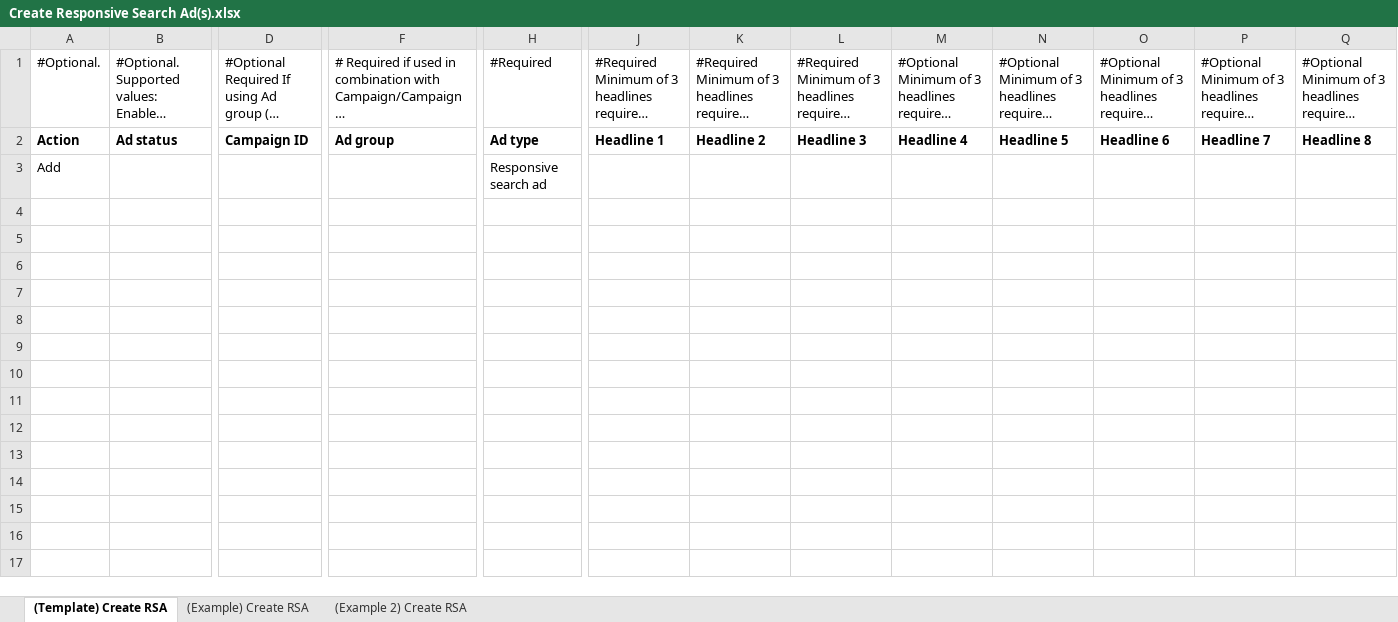
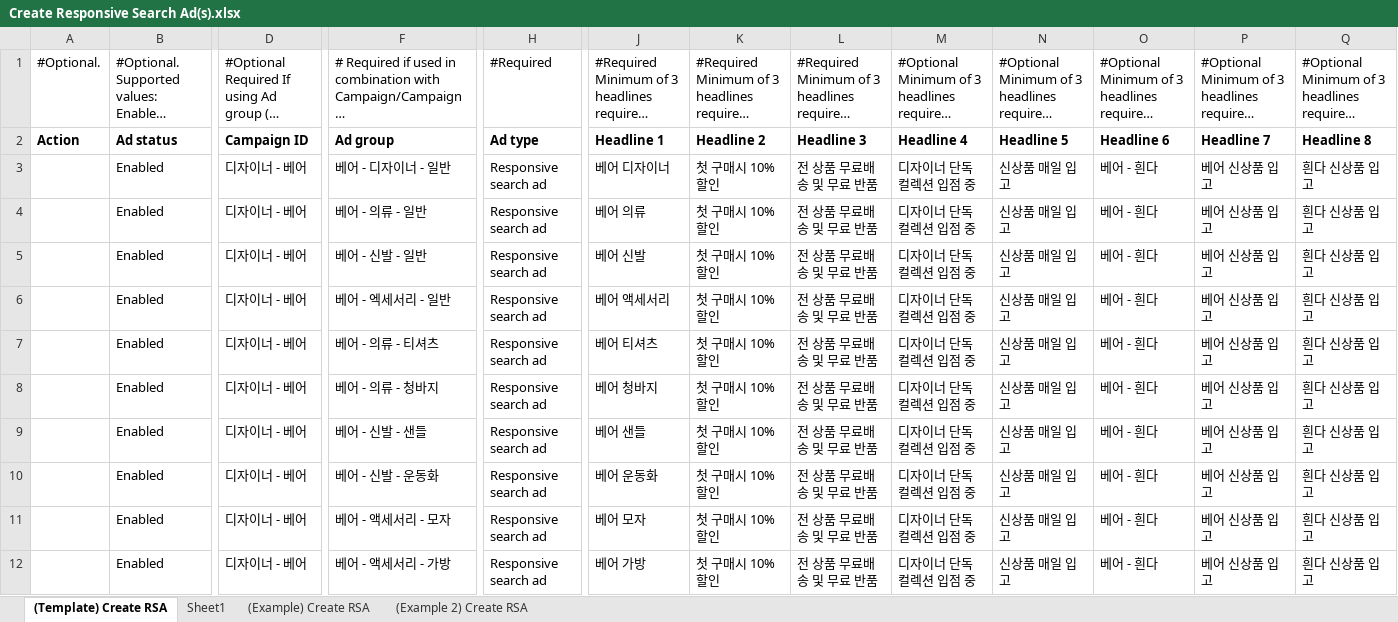
Before and after one commit to shina1221/shina1221.github.io, an Excel workbook: _posts/도서/마케팅/file/Create Responsive Search Ad(s).xlsx, sheet (Template) Create RSA, drawn as a sheet; only a part is shown, gaps mark what is left out; long unchanged cells end in …; values as stored, in another font and other column widths than the file's, no borders; removed rows and columns are numbered as before the commit, all else as after; rows hold the shown columns only; the diff names each change by its address in the sheet, - before the commit and + after, or states it on an @@ line.

Commit message:
Update Create Responsive Search Ad(s).xlsx

```diff
--- a/_posts/도서/마케팅/file/Create Responsive Search Ad(s).xlsx (sheet (Template) Create RSA)
+++ b/_posts/도서/마케팅/file/Create Responsive Search Ad(s).xlsx (sheet (Template) Create RSA)
+sheet tab: Sheet1
-row 3: Add |  |  |  | Responsive search ad
+row 3:  | Enabled | 디자이너 - 베어 | 베어 - 디자이너 - 일반 | Responsive search ad | 베어 디자이너 | 첫 구매시 10% 할인 | 전 상품 무료배송 및 무료 반품 | 디자이너 단독 컬렉션 입점 중 | 신상품 매일 입고 | 베어 - 흰다 | 베어 신상품 입고 | 흰다 신상품 입고
+row 4:  | Enabled | 디자이너 - 베어 | 베어 - 의류 - 일반 | Responsive search ad | 베어 의류 | 첫 구매시 10% 할인 | 전 상품 무료배송 및 무료 반품 | 디자이너 단독 컬렉션 입점 중 | 신상품 매일 입고 | 베어 - 흰다 | 베어 신상품 입고 | 흰다 신상품 입고
+row 5:  | Enabled | 디자이너 - 베어 | 베어 - 신발 - 일반 | Responsive search ad | 베어 신발 | 첫 구매시 10% 할인 | 전 상품 무료배송 및 무료 반품 | 디자이너 단독 컬렉션 입점 중 | 신상품 매일 입고 | 베어 - 흰다 | 베어 신상품 입고 | 흰다 신상품 입고
+row 6:  | Enabled | 디자이너 - 베어 | 베어 - 엑세서리 - 일반 | Responsive search ad | 베어 액세서리 | 첫 구매시 10% 할인 | 전 상품 무료배송 및 무료 반품 | 디자이너 단독 컬렉션 입점 중 | 신상품 매일 입고 | 베어 - 흰다 | 베어 신상품 입고 | 흰다 신상품 입고
+row 7:  | Enabled | 디자이너 - 베어 | 베어 - 의류 - 티셔츠 | Responsive search ad | 베어 티셔츠 | 첫 구매시 10% 할인 | 전 상품 무료배송 및 무료 반품 | 디자이너 단독 컬렉션 입점 중 | 신상품 매일 입고 | 베어 - 흰다 | 베어 신상품 입고 | 흰다 신상품 입고
+row 8:  | Enabled | 디자이너 - 베어 | 베어 - 의류 - 청바지 | Responsive search ad | 베어 청바지 | 첫 구매시 10% 할인 | 전 상품 무료배송 및 무료 반품 | 디자이너 단독 컬렉션 입점 중 | 신상품 매일 입고 | 베어 - 흰다 | 베어 신상품 입고 | 흰다 신상품 입고
+row 9:  | Enabled | 디자이너 - 베어 | 베어 - 신발 - 샌들 | Responsive search ad | 베어 샌들 | 첫 구매시 10% 할인 | 전 상품 무료배송 및 무료 반품 | 디자이너 단독 컬렉션 입점 중 | 신상품 매일 입고 | 베어 - 흰다 | 베어 신상품 입고 | 흰다 신상품 입고
+row 10:  | Enabled | 디자이너 - 베어 | 베어 - 신발 - 운동화 | Responsive search ad | 베어 운동화 | 첫 구매시 10% 할인 | 전 상품 무료배송 및 무료 반품 | 디자이너 단독 컬렉션 입점 중 | 신상품 매일 입고 | 베어 - 흰다 | 베어 신상품 입고 | 흰다 신상품 입고
+row 11:  | Enabled | 디자이너 - 베어 | 베어 - 액세서리 - 모자 | Responsive search ad | 베어 모자 | 첫 구매시 10% 할인 | 전 상품 무료배송 및 무료 반품 | 디자이너 단독 컬렉션 입점 중 | 신상품 매일 입고 | 베어 - 흰다 | 베어 신상품 입고 | 흰다 신상품 입고
+row 12:  | Enabled | 디자이너 - 베어 | 베어 - 액세서리 - 가방 | Responsive search ad | 베어 가방 | 첫 구매시 10% 할인 | 전 상품 무료배송 및 무료 반품 | 디자이너 단독 컬렉션 입점 중 | 신상품 매일 입고 | 베어 - 흰다 | 베어 신상품 입고 | 흰다 신상품 입고
```
Also changed, not shown: sheet (Example 2) Create RSA.
